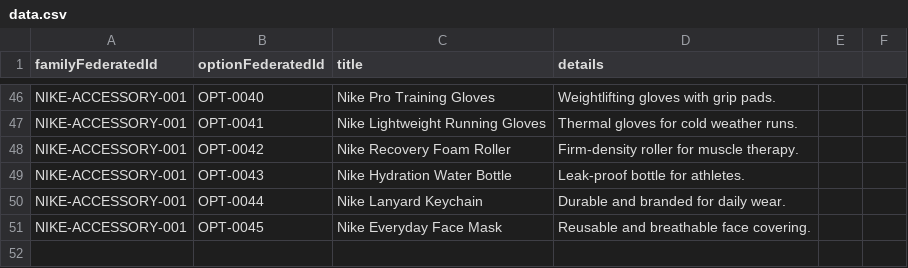
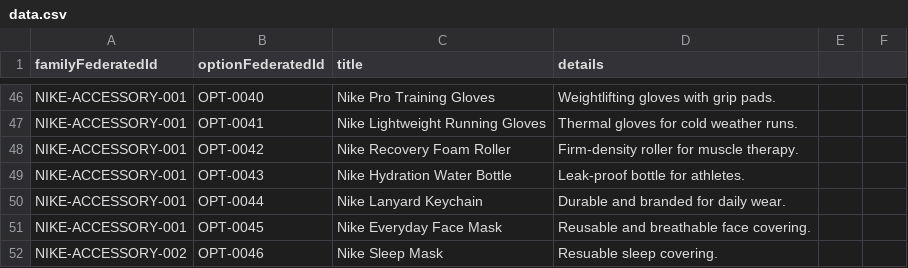
Before and after one commit to brooksryba/VibeIQ, a CSV file: data.csv, drawn as a sheet; only a part is shown, gaps mark what is left out.

```diff
--- a/data.csv
+++ b/data.csv
@@ -51 +51,2 @@ NIKE-ACCESSORY-001,OPT-0044,Nike Lanyard Keychain,Durable and branded for daily
 NIKE-ACCESSORY-001,OPT-0045,Nike Everyday Face Mask,Reusable and breathable face covering.
+NIKE-ACCESSORY-002,OPT-0046,Nike Sleep Mask, Resuable sleep covering.
```
Also changed, not shown: 14 other files.
